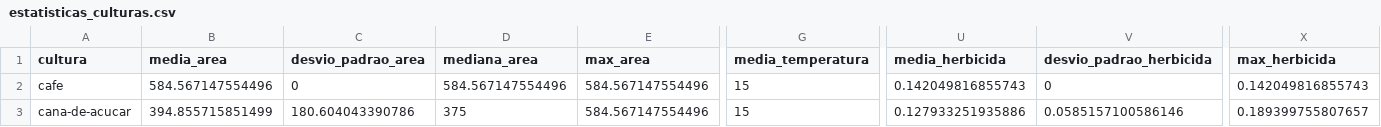
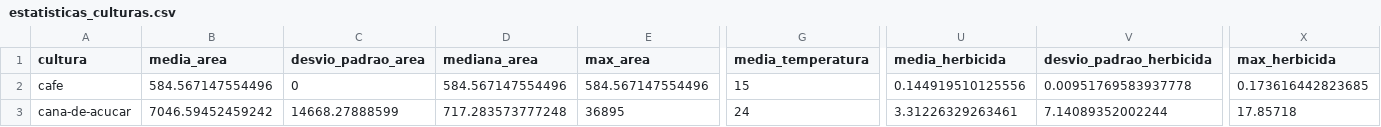
Before and after one commit to joseandrefilho/AgroInova-SmartAgribusiness, a CSV file: data/output/estatisticas_culturas.csv, drawn as a sheet; only a part is shown, gaps mark what is left out; the diff covers the shown part only; the diff names each change by its address in the sheet, - before the commit and + after, or states it on an @@ line.

```diff
--- a/data/output/estatisticas_culturas.csv
+++ b/data/output/estatisticas_culturas.csv
-U2 (media_herbicida): 0.142049816855743
+U2 (media_herbicida): 0.144919510125556
-V2 (desvio_padrao_herbicida): 0
+V2 (desvio_padrao_herbicida): 0.00951769583937778
-X2 (max_herbicida): 0.142049816855743
+X2 (max_herbicida): 0.173616442823685
-B3 (media_area): 394.855715851499
+B3 (media_area): 7046.59452459242
-C3 (desvio_padrao_area): 180.604043390786
+C3 (desvio_padrao_area): 14668.27888599
-D3 (mediana_area): 375
+D3 (mediana_area): 717.283573777248
-E3 (max_area): 584.567147554496
+E3 (max_area): 36895
-G3 (media_temperatura): 15
+G3 (media_temperatura): 24
-U3 (media_herbicida): 0.127933251935886
+U3 (media_herbicida): 3.31226329263461
-V3 (desvio_padrao_herbicida): 0.0585157100586146
+V3 (desvio_padrao_herbicida): 7.14089352002244
-X3 (max_herbicida): 0.189399755807657
+X3 (max_herbicida): 17.85718
```
Also changed, not shown: 8 edited cells elsewhere in this file, 3 other files.
